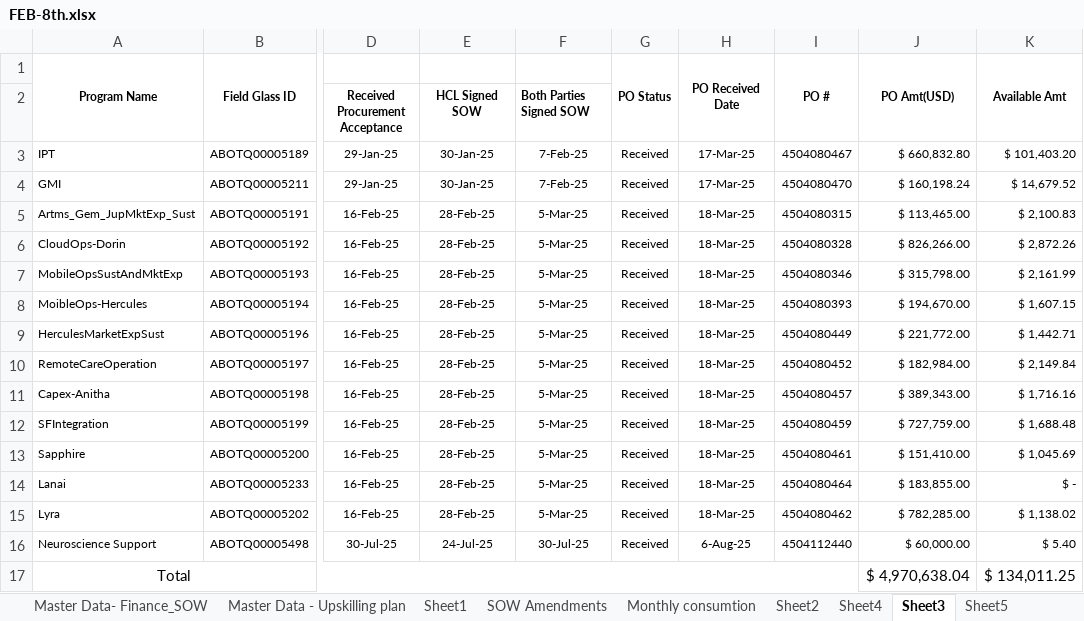
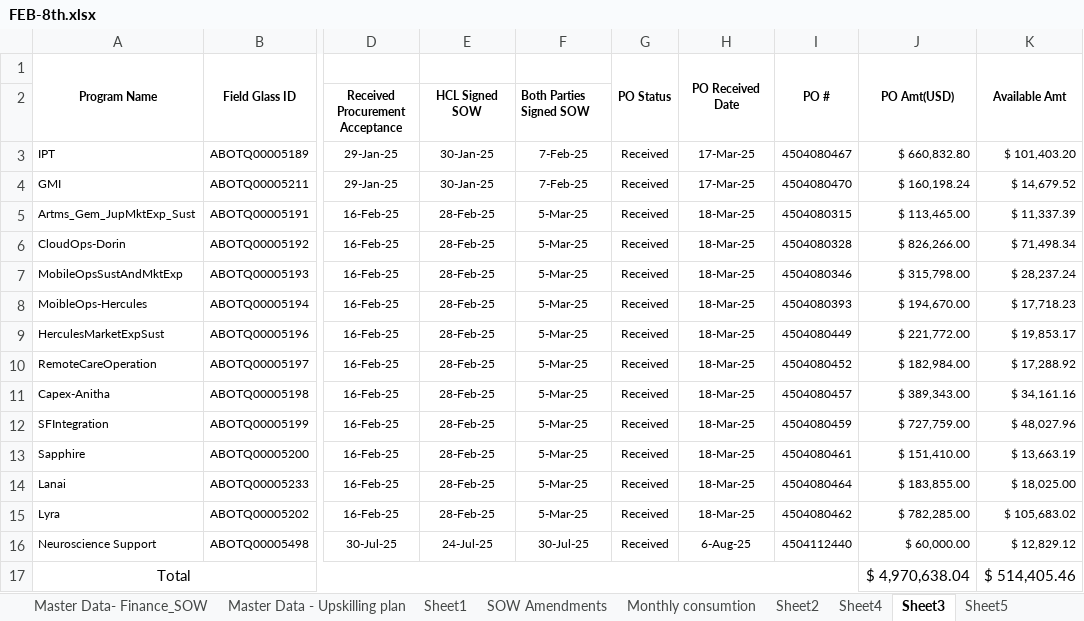
Before and after one commit to Sidharfga/Abbott---Dashboard-NMD, an Excel workbook: src/assets/docs/FEB-8th.xlsx, sheet Sheet3, drawn as a sheet; only a part is shown, gaps mark what is left out; values as stored, in another font and other column widths than the file's, no borders; the diff names each change by its address in the sheet, - before the commit and + after, or states it on an @@ line.

```diff
--- a/src/assets/docs/FEB-8th.xlsx (sheet Sheet3)
+++ b/src/assets/docs/FEB-8th.xlsx (sheet Sheet3)
-K5 (Available Amt): $ 2,100.83
+K5 (Available Amt): $ 11,337.39
-K6 (Available Amt): $ 2,872.26
+K6 (Available Amt): $ 71,498.34
-K7 (Available Amt): $ 2,161.99
+K7 (Available Amt): $ 28,237.24
-K8 (Available Amt): $ 1,607.15
+K8 (Available Amt): $ 17,718.23
-K9 (Available Amt): $ 1,442.71
+K9 (Available Amt): $ 19,853.17
-K10 (Available Amt): $ 2,149.84
+K10 (Available Amt): $ 17,288.92
-K11 (Available Amt): $ 1,716.16
+K11 (Available Amt): $ 34,161.16
-K12 (Available Amt): $ 1,688.48
+K12 (Available Amt): $ 48,027.96
-K13 (Available Amt): $ 1,045.69
+K13 (Available Amt): $ 13,663.19
-K14 (Available Amt): $ -
+K14 (Available Amt): $ 18,025.00
-K15 (Available Amt): $ 1,138.02
+K15 (Available Amt): $ 105,683.02
-K16 (Available Amt): $ 5.40
+K16 (Available Amt): $ 12,829.12
-K17 (Available Amt): $ 134,011.25
+K17 (Available Amt): $ 514,405.46
```
Also changed, not shown: sheet Master Data-Executive Dashboard, sheet Master Data - Invoice, sheet Master Data-Resource, sheet Sheet5, sheet Master Data - Upskilling 2025, hidden cells, 29 other files.
